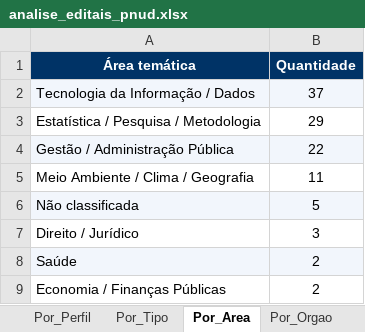
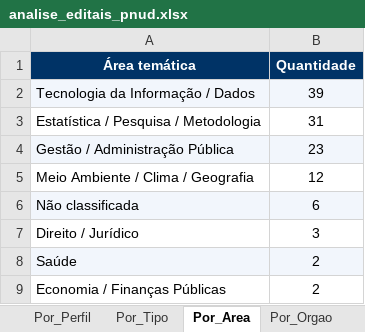
Before and after one commit to jorgel-mendes/analise-editais, an Excel workbook: analise_editais_pnud.xlsx, sheet Por_Area, drawn as a sheet; values as stored, in another font and other column widths than the file's, no borders; the diff names each change by its address in the sheet, - before the commit and + after, or states it on an @@ line.

```diff
--- a/analise_editais_pnud.xlsx (sheet Por_Area)
+++ b/analise_editais_pnud.xlsx (sheet Por_Area)
-B2 (Quantidade): 37
+B2 (Quantidade): 39
-B3 (Quantidade): 29
+B3 (Quantidade): 31
-B4 (Quantidade): 22
+B4 (Quantidade): 23
-B5 (Quantidade): 11
+B5 (Quantidade): 12
-B6 (Quantidade): 5
+B6 (Quantidade): 6
```
Also changed, not shown: sheet Editais, sheet Resumo, sheet Perfis, sheet Por_Perfil, sheet Por_Fonte, sheet Por_Tipo, 1 more sheet, 8 other files.
